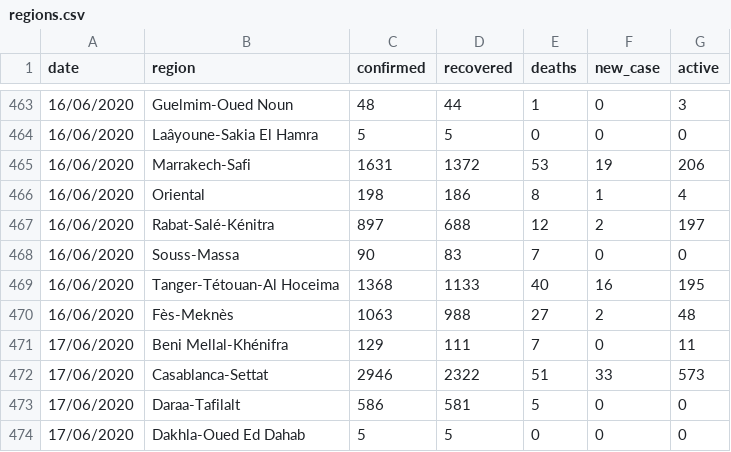
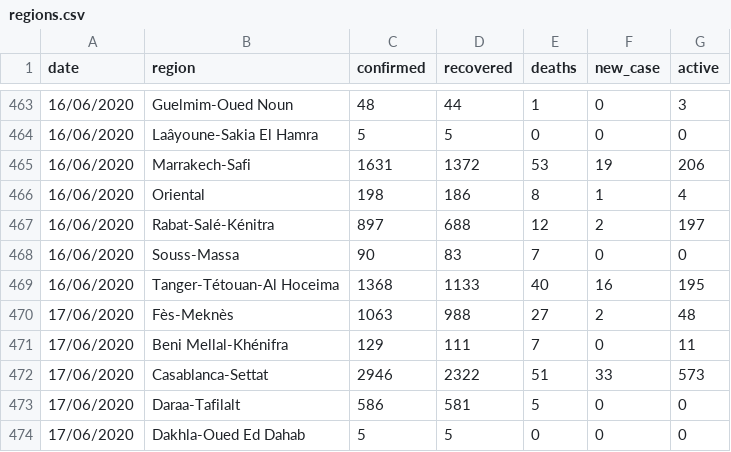
Before and after one commit to chichak/Covid_data_morocco, a CSV file: regions.csv, drawn as a sheet; only a part is shown, gaps mark what is left out.

Commit message:
Update regions.csv

```diff
--- a/regions.csv
+++ b/regions.csv
@@ -469,3 +469,3 @@
 16/06/2020,Tanger-Tétouan-Al Hoceima,1368,1133,40,16,195
-16/06/2020,Fès-Meknès,1063,988,27,2,48
+17/06/2020,Fès-Meknès,1063,988,27,2,48
 17/06/2020,Beni Mellal-Khénifra,129,111,7,0,11
```
